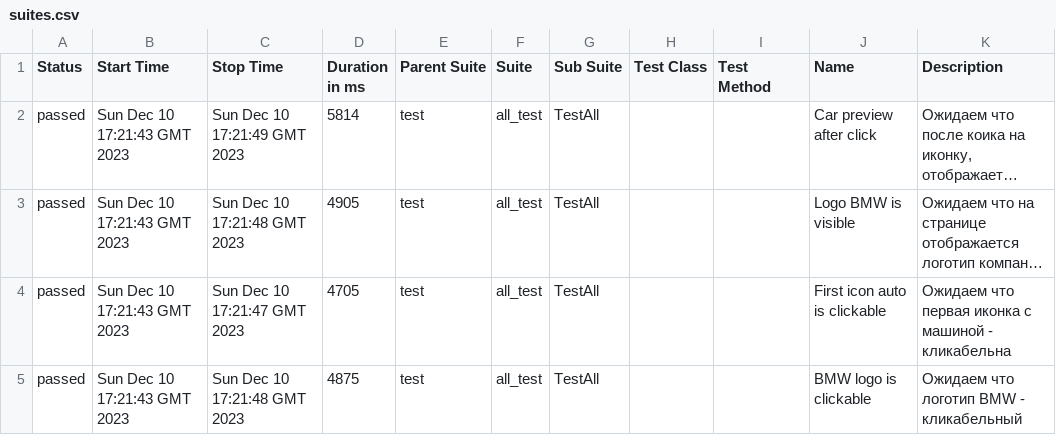
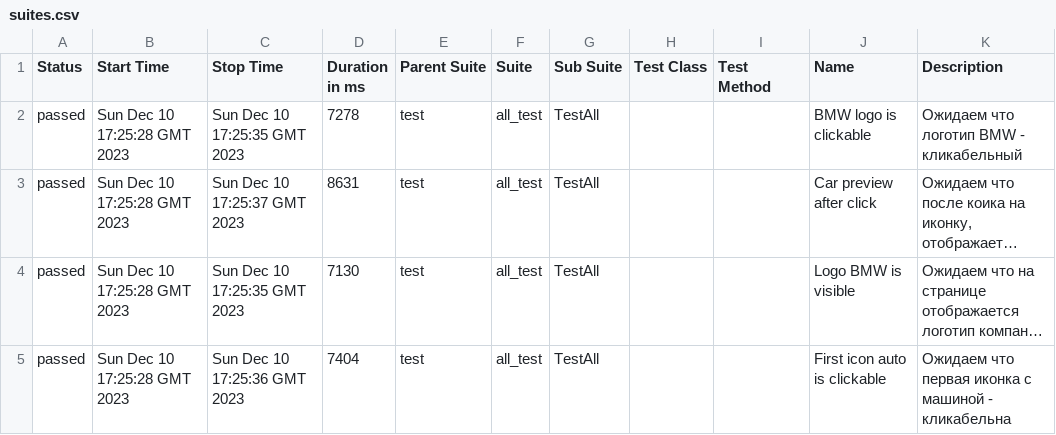
Before and after one commit to sapfire65/web_automation_frameworck, a CSV file: data/suites.csv, drawn as a sheet; long unchanged cells end in …; removed rows and columns are numbered as before the commit, all else as after; the diff names each change by its address in the sheet, - before the commit and + after, or states it on an @@ line.

```diff
--- a/data/suites.csv
+++ b/data/suites.csv
+row 2: passed | Sun Dec 10 17:25:28 GMT 2023 | Sun Dec 10 17:25:35 GMT 2023 | 7278 | test | all_test | TestAll |  |  | BMW logo is clickable | Ожидаем что логотип BMW - кликабельный
-B3:B5 (Start Time): Sun Dec 10 17:21:43 GMT 2023
+B3:B5 (Start Time): Sun Dec 10 17:25:28 GMT 2023
-C3 (Stop Time): Sun Dec 10 17:21:49 GMT 2023
+C3 (Stop Time): Sun Dec 10 17:25:37 GMT 2023
-D3 (Duration in ms): 5814
+D3 (Duration in ms): 8631
-C4 (Stop Time): Sun Dec 10 17:21:48 GMT 2023
+C4 (Stop Time): Sun Dec 10 17:25:35 GMT 2023
-D4 (Duration in ms): 4905
+D4 (Duration in ms): 7130
-C5 (Stop Time): Sun Dec 10 17:21:47 GMT 2023
+C5 (Stop Time): Sun Dec 10 17:25:36 GMT 2023
-D5 (Duration in ms): 4705
+D5 (Duration in ms): 7404
-row 5: passed | Sun Dec 10 17:21:43 GMT 2023 | Sun Dec 10 17:21:48 GMT 2023 | 4875 | test | all_test | TestAll |  |  | BMW logo is clickable | Ожидаем что логотип BMW - кликабельный
```
Also changed, not shown: 32 other files.
